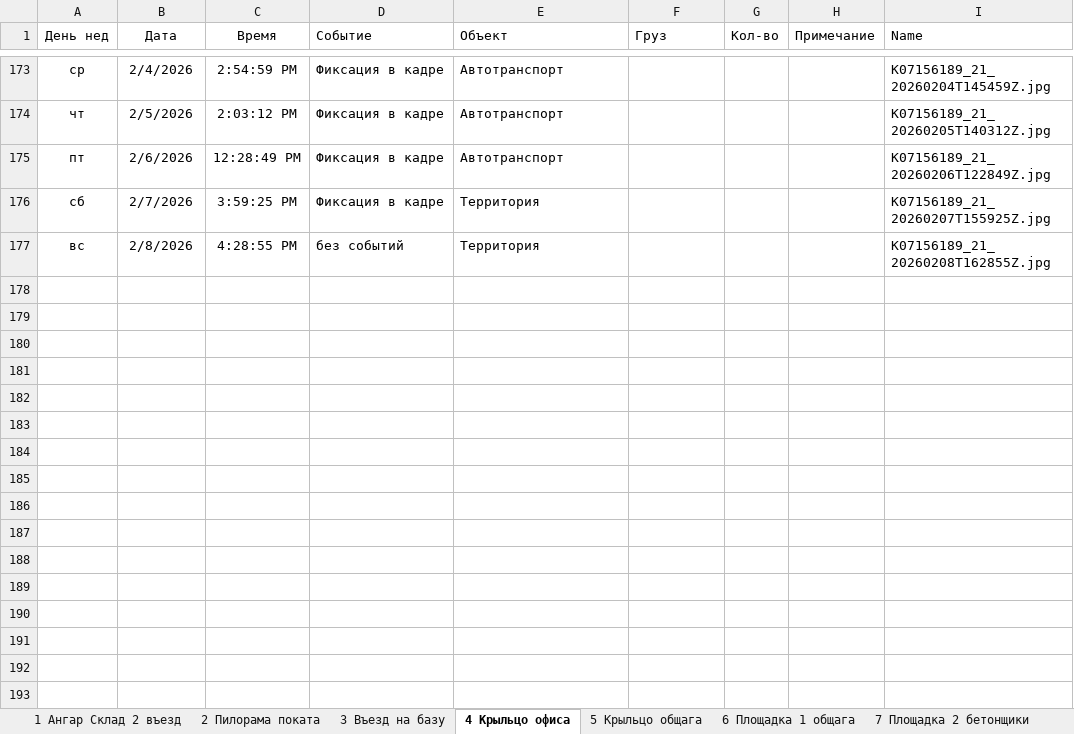
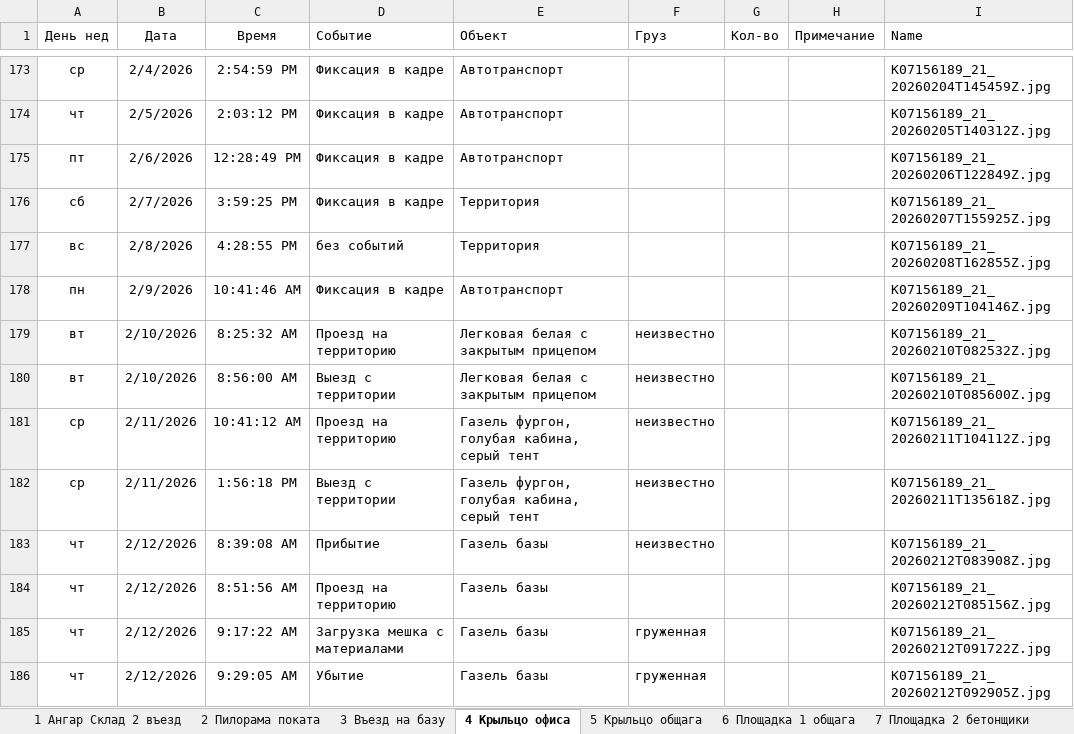
Before and after one commit to lartar02-cloud/videonablyudenie, an Excel workbook: journal.xlsx, sheet 4 Крыльцо офиса, drawn as a sheet; only a part is shown, gaps mark what is left out; values as stored, in another font and other column widths than the file's, no borders; conditional formats and table styles not drawn; the diff names each change by its address in the sheet, - before the commit and + after, or states it on an @@ line.

```diff
--- a/journal.xlsx (sheet 4 Крыльцо офиса)
+++ b/journal.xlsx (sheet 4 Крыльцо офиса)
+row 178: пн | 2/9/2026 | 10:41:46 AM | Фиксация в кадре | Автотранспорт |  |  |  | K07156189_21_20260209T104146Z.jpg
+row 179: вт | 2/10/2026 | 8:25:32 AM | Проезд на территорию | Легковая белая с закрытым прицепом | неизвестно |  |  | K07156189_21_20260210T082532Z.jpg
+row 180: вт | 2/10/2026 | 8:56:00 AM | Выезд с территории | Легковая белая с закрытым прицепом | неизвестно |  |  | K07156189_21_20260210T085600Z.jpg
+row 181: ср | 2/11/2026 | 10:41:12 AM | Проезд на территорию | Газель фургон, голубая кабина, серый тент | неизвестно |  |  | K07156189_21_20260211T104112Z.jpg
+row 182: ср | 2/11/2026 | 1:56:18 PM | Выезд с территории | Газель фургон, голубая кабина, серый тент | неизвестно |  |  | K07156189_21_20260211T135618Z.jpg
+row 183: чт | 2/12/2026 | 8:39:08 AM | Прибытие | Газель базы | неизвестно |  |  | K07156189_21_20260212T083908Z.jpg
+row 184: чт | 2/12/2026 | 8:51:56 AM | Проезд на территорию | Газель базы |  |  |  | K07156189_21_20260212T085156Z.jpg
+row 185: чт | 2/12/2026 | 9:17:22 AM | Загрузка мешка с материалами | Газель базы | груженная |  |  | K07156189_21_20260212T091722Z.jpg
+row 186: чт | 2/12/2026 | 9:29:05 AM | Убытие | Газель базы | груженная |  |  | K07156189_21_20260212T092905Z.jpg
```
Also changed, not shown: sheet 7 Площадка 2 бетонщики, sheet 13 Склад хол, sheet 5 Крыльцо общага, sheet 12 Площадка 3 кран, sheet 6 Площадка 1 общага, sheet Стороний транспорт, other sheet tabs, hidden cells, 59 other files.
